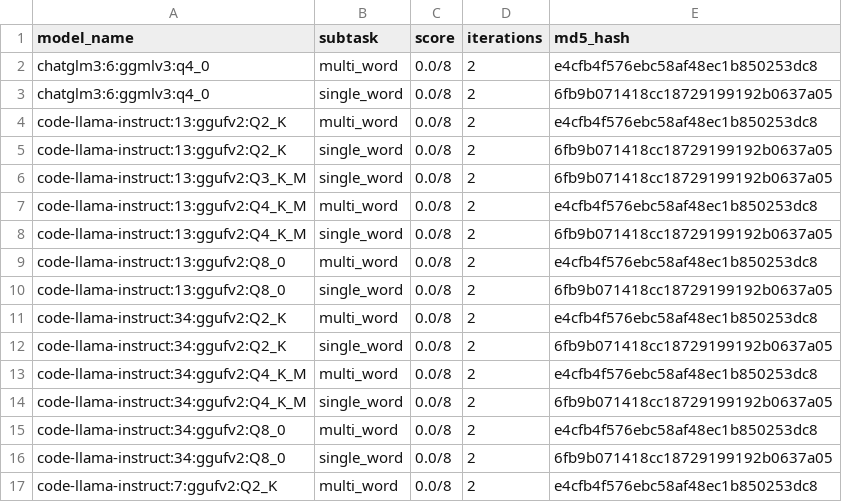
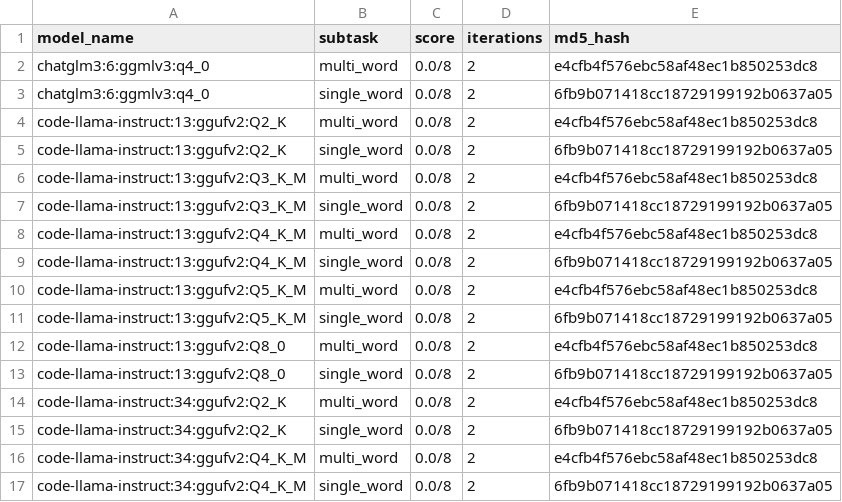
Before and after one commit to biocypher/biochatter, a CSV file: benchmark/results/end_to_end_query_generation.csv, drawn as a sheet; only a part is shown; the shorter side is filled out with more unchanged rows.

```diff
--- a/benchmark/results/end_to_end_query_generation.csv
+++ b/benchmark/results/end_to_end_query_generation.csv
@@ -5,2 +5,3 @@ code-llama-instruct:13:ggufv2:Q2_K,multi_word,0.0/8,2,e4cfb4f576ebc58af48ec1b850
 code-llama-instruct:13:ggufv2:Q2_K,single_word,0.0/8,2,6fb9b071418cc18729199192b0637a05
+code-llama-instruct:13:ggufv2:Q3_K_M,multi_word,0.0/8,2,e4cfb4f576ebc58af48ec1b850253dc8
 code-llama-instruct:13:ggufv2:Q3_K_M,single_word,0.0/8,2,6fb9b071418cc18729199192b0637a05
@@ -8,2 +9,4 @@ code-llama-instruct:13:ggufv2:Q4_K_M,multi_word,0.0/8,2,e4cfb4f576ebc58af48ec1b8
 code-llama-instruct:13:ggufv2:Q4_K_M,single_word,0.0/8,2,6fb9b071418cc18729199192b0637a05
+code-llama-instruct:13:ggufv2:Q5_K_M,multi_word,0.0/8,2,e4cfb4f576ebc58af48ec1b850253dc8
+code-llama-instruct:13:ggufv2:Q5_K_M,single_word,0.0/8,2,6fb9b071418cc18729199192b0637a05
 code-llama-instruct:13:ggufv2:Q8_0,multi_word,0.0/8,2,e4cfb4f576ebc58af48ec1b850253dc8
```
Also changed, not shown: benchmark/results/entity_selection.csv, benchmark/results/explicit_relevance_of_single_fragments.csv, 6 other files.
